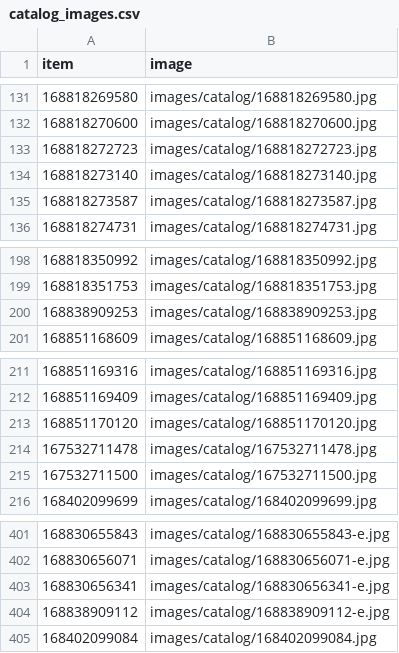
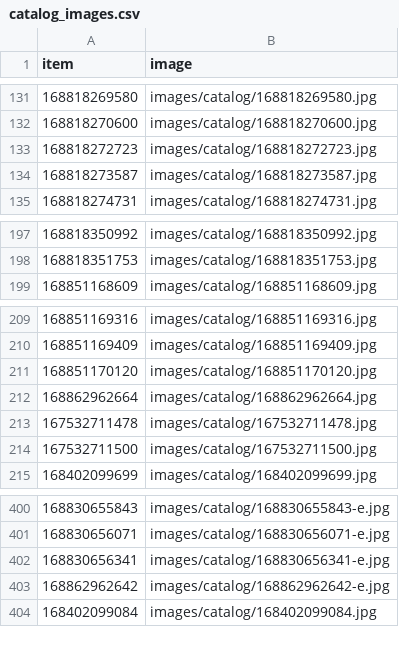
Before and after one commit to StampedeStamps/stampedestamps-store, a CSV file: data/catalog_images.csv, drawn as a sheet; only a part is shown, gaps mark what is left out; removed rows and columns are numbered as before the commit, all else as after; the diff names each change by its address in the sheet, - before the commit and + after, or states it on an @@ line.

```diff
--- a/data/catalog_images.csv
+++ b/data/catalog_images.csv
-row 134: 168818273140 | images/catalog/168818273140.jpg
-row 200: 168838909253 | images/catalog/168838909253.jpg
+row 212: 168862962664 | images/catalog/168862962664.jpg
-row 404: 168838909112 | images/catalog/168838909112-e.jpg
+row 403: 168862962642 | images/catalog/168862962642-e.jpg
```
Also changed, not shown: data/ebay_photos.csv, data/issue_titles.csv, 32 other files.
